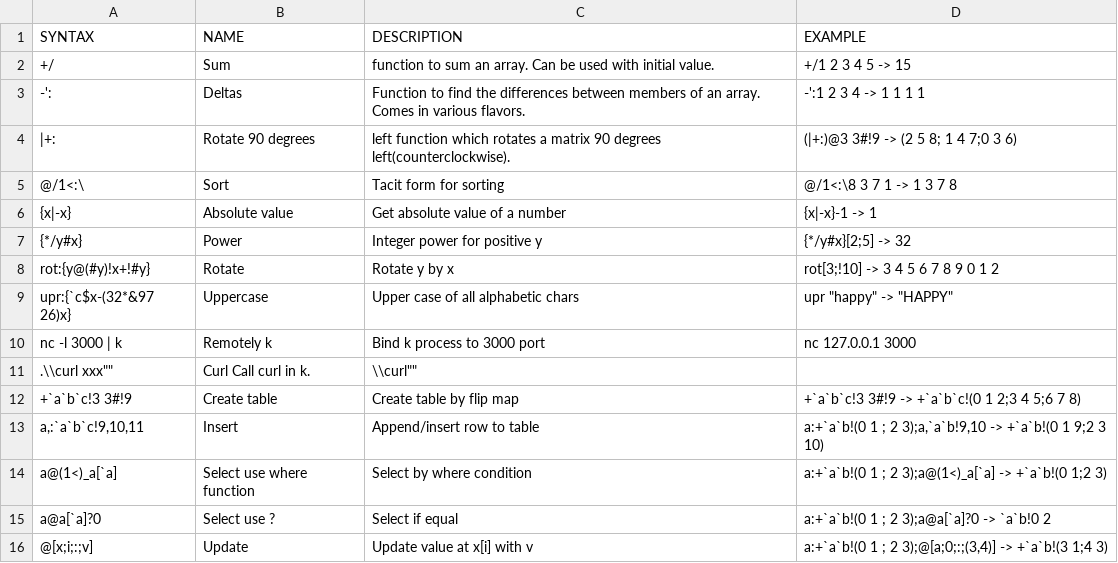
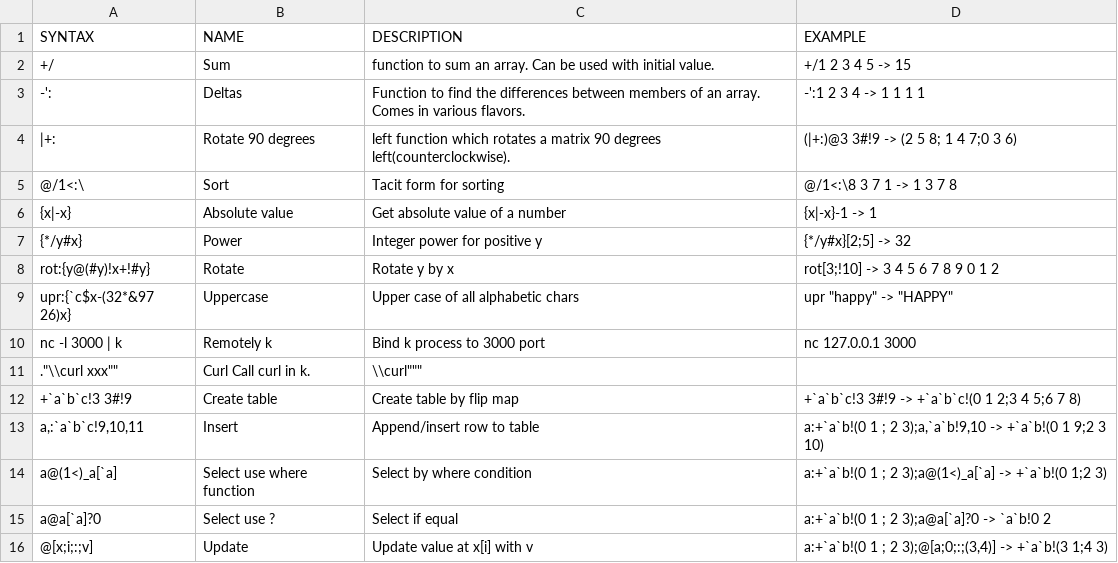
Before and after one commit to secwang/ngnkcart, a TSV file: table.tsv, drawn as a sheet.

Commit message:
Update table.tsv

```diff
--- a/table.tsv
+++ b/table.tsv
@@ -10,3 +10,3 @@ rot:{y@(#y)!x+!#y}	Rotate	Rotate y by x 	rot[3;!10] -> 3 4 5 6 7 8 9 0 1 2
 nc -l 3000 | k	Remotely k 	Bind k process to 3000 port	nc 127.0.0.1 3000
-"."\\curl xxx""	Curl Call curl in k.	""\\curl""
+""."\\curl xxx""	Curl Call curl in k.	""\\curl"""
 +`a`b`c!3 3#!9	Create table	Create table by flip map	+`a`b`c!3 3#!9 -> +`a`b`c!(0 1 2;3 4 5;6 7 8)
```
